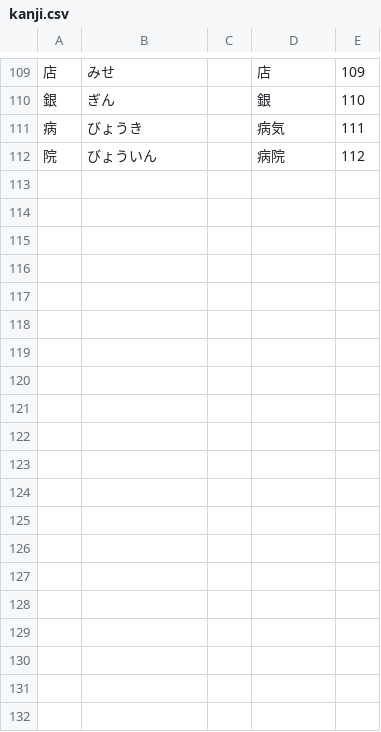
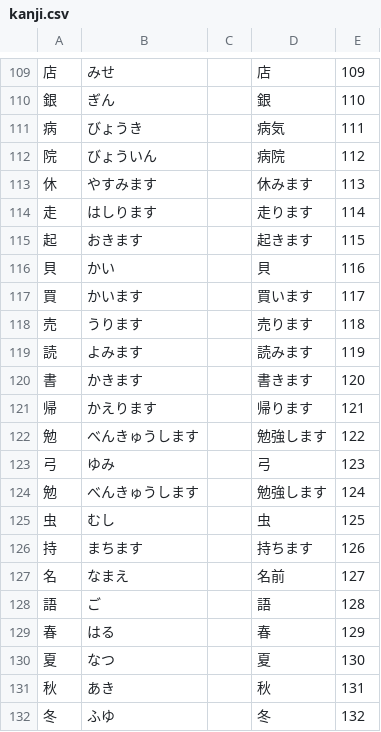
Before and after one commit to emamulazam/kanji, a CSV file: TTC_Kanji/data/kanji.csv, drawn as a sheet; only a part is shown, gaps mark what is left out; the diff covers the shown part only; the diff names each change by its address in the sheet, - before the commit and + after, or states it on an @@ line.

Commit message:
002

```diff
--- a/TTC_Kanji/data/kanji.csv
+++ b/TTC_Kanji/data/kanji.csv
+row 113: 休 | やすみます |  | 休みます | 113
+row 114: 走 | はしります |  | 走ります | 114
+row 115: 起 | おきます |  | 起きます | 115
+row 116: 貝 | かい |  | 貝 | 116
+row 117: 買 | かいます |  | 買います | 117
+row 118: 売 | うります |  | 売ります | 118
+row 119: 読 | よみます |  | 読みます | 119
+row 120: 書 | かきます |  | 書きます | 120
+row 121: 帰 | かえります |  | 帰ります | 121
+row 122: 勉 | べんきゅうします |  | 勉強します | 122
+row 123: 弓 | ゆみ |  | 弓 | 123
+row 124: 勉 | べんきゅうします |  | 勉強します | 124
+row 125: 虫 | むし |  | 虫 | 125
+row 126: 持 | まちます |  | 持ちます | 126
+row 127: 名 | なまえ |  | 名前 | 127
+row 128: 語 | ご |  | 語 | 128
+row 129: 春 | はる |  | 春 | 129
+row 130: 夏 | なつ |  | 夏 | 130
+row 131: 秋 | あき |  | 秋 | 131
+row 132: 冬 | ふゆ |  | 冬 | 132
```
Also changed, not shown: 12 added rows and 1 edited cell elsewhere in this file.
